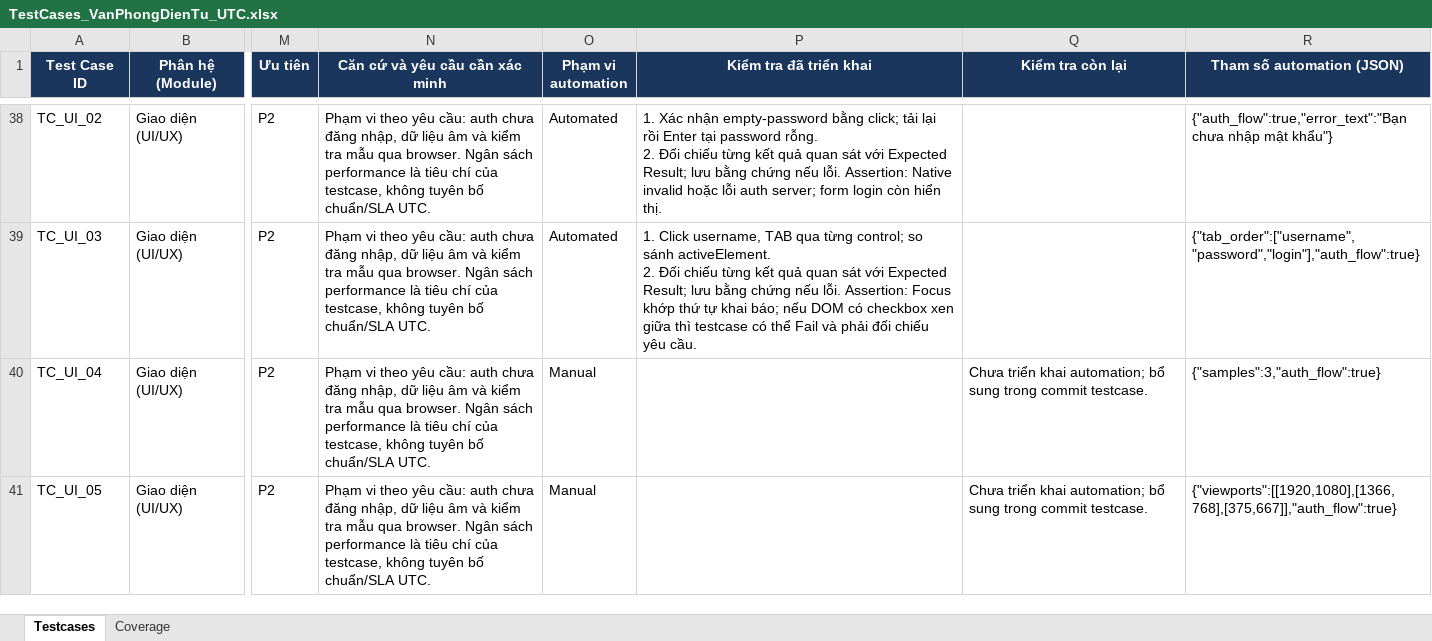
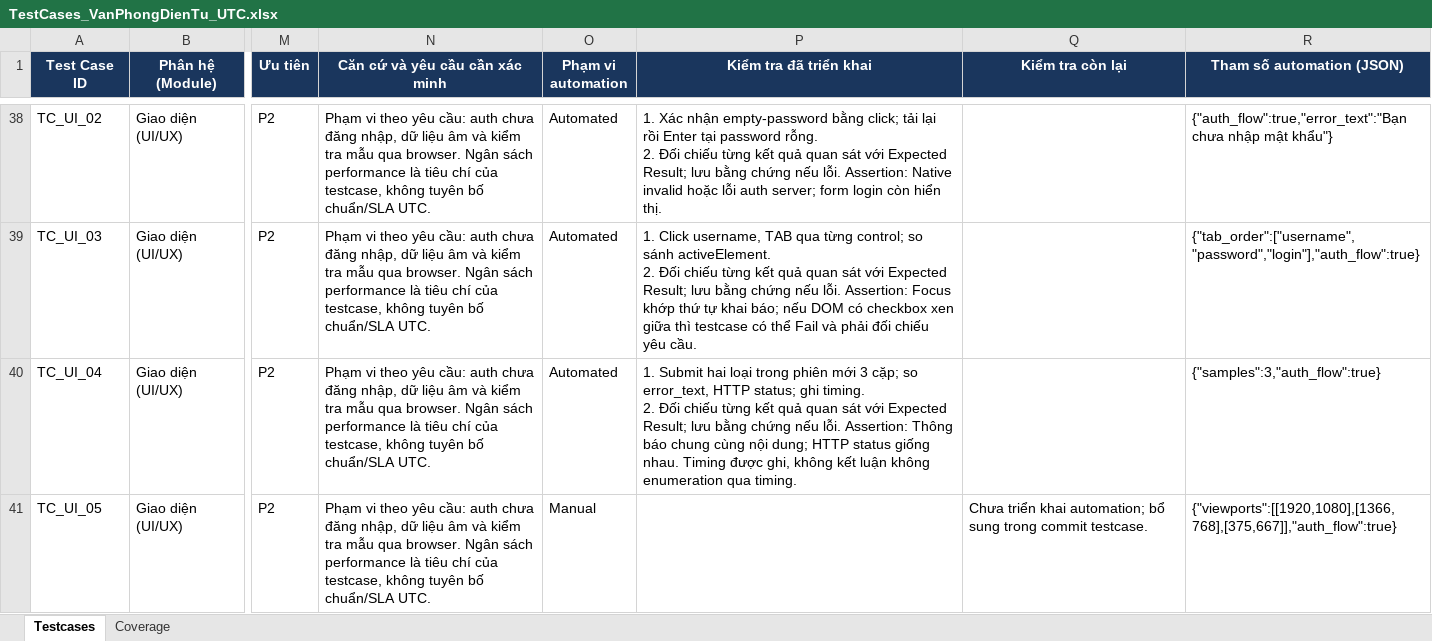
Before and after one commit to hieud3663/selenium, an Excel workbook: testcases/TestCases_VanPhongDienTu_UTC.xlsx, sheet Testcases, drawn as a sheet; only a part is shown, gaps mark what is left out; values as stored, in another font and other column widths than the file's, no borders; ↵ is a line break in a cell; the diff names each change by its address in the sheet, - before the commit and + after, or states it on an @@ line.

Commit message:
test(TC_UI_04): Compare generic errors and HTTP status for both invalid username types

```diff
--- a/testcases/TestCases_VanPhongDienTu_UTC.xlsx (sheet Testcases)
+++ b/testcases/TestCases_VanPhongDienTu_UTC.xlsx (sheet Testcases)
-O40 (Phạm vi automation): Manual
+O40 (Phạm vi automation): Automated
-P40 (Kiểm tra đã triển khai): (empty)
+P40 (Kiểm tra đã triển khai): 1. Submit hai loại trong phiên mới 3 cặp; so error_text, HTTP status; ghi timing. ↵ 2. Đối chiếu từng kết quả quan sát với Expected Result; lưu bằng chứng nếu lỗi. Assertion: Thông báo chung cùng nội dung; HTTP status giống nhau. Timing được ghi, không kết luận không enumeration qua timing.
-Q40 (Kiểm tra còn lại): Chưa triển khai automation; bổ sung trong commit testcase.
+Q40 (Kiểm tra còn lại): (empty)
```
Also changed, not shown: sheet Coverage, 1 other file.
